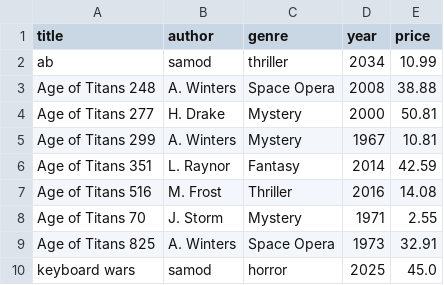
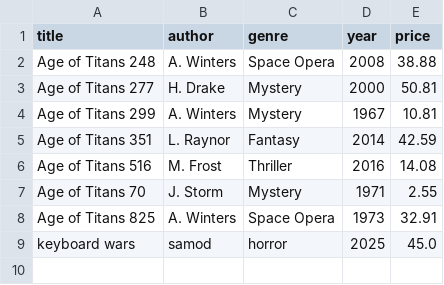
Before and after one commit to BugSlayer9000/PDA_project_practice, a CSV file: files/books.csv, drawn as a sheet.

```diff
--- a/files/books.csv
+++ b/files/books.csv
@@ -1,3 +1,2 @@
 title,author,genre,year,price
-ab,samod,thriller,2034,10.99
 Age of Titans 248,A. Winters,Space Opera,2008,38.88
```
Also changed, not shown: 1 other file.
